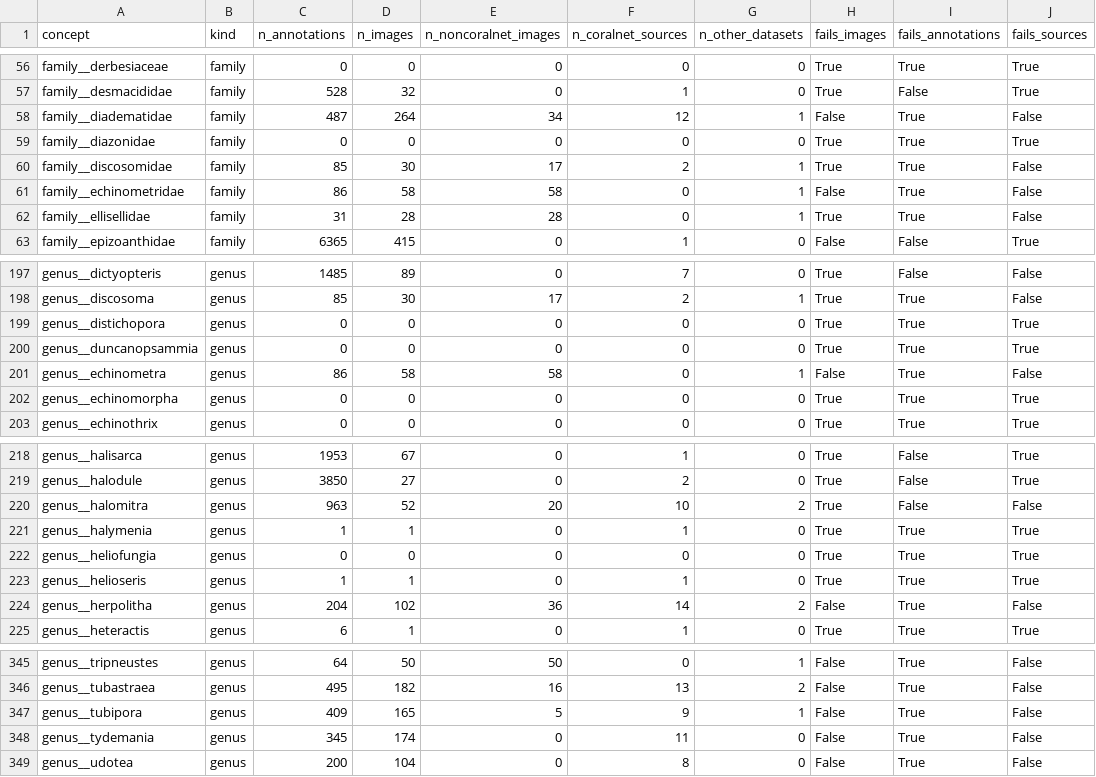
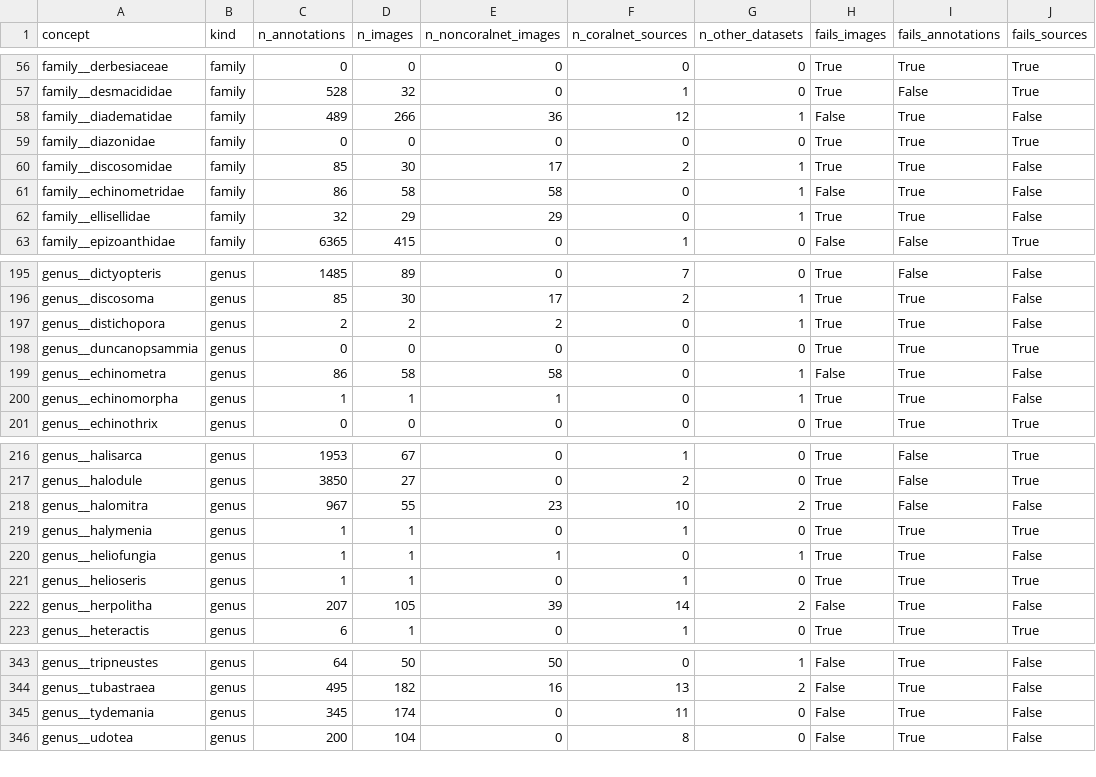
Before and after one commit to data-mermaid/mermaid-segmentation, a CSV file: configs/concept_removals/min_coverage_trainval.csv, drawn as a sheet; only a part is shown, gaps mark what is left out; the diff covers the shown part only.

Commit message:
Drop the Coralscapes v1 concept rows and rebuild the derived configs
The v1 dataset is gone; the rebuild also picks up three removal-list changes from current data.

```diff
--- a/configs/concept_removals/min_coverage_trainval.csv
+++ b/configs/concept_removals/min_coverage_trainval.csv
@@ -57,3 +57,3 @@ family__derbesiaceae,family,0,0,0,0,0,True,True,True
 family__desmacididae,family,528,32,0,1,0,True,False,True
-family__diadematidae,family,487,264,34,12,1,False,True,False
+family__diadematidae,family,489,266,36,12,1,False,True,False
 family__diazonidae,family,0,0,0,0,0,True,True,True
@@ -61,3 +61,3 @@ family__discosomidae,family,85,30,17,2,1,True,True,False
 family__echinometridae,family,86,58,58,0,1,False,True,False
-family__ellisellidae,family,31,28,28,0,1,True,True,False
+family__ellisellidae,family,32,29,29,0,1,True,True,False
 family__epizoanthidae,family,6365,415,0,1,0,False,False,True
@@ -198,6 +196,6 @@ genus__dictyopteris,genus,1485,89,0,7,0,True,False,False
 genus__discosoma,genus,85,30,17,2,1,True,True,False
-genus__distichopora,genus,0,0,0,0,0,True,True,True
+genus__distichopora,genus,2,2,2,0,1,True,True,False
 genus__duncanopsammia,genus,0,0,0,0,0,True,True,True
 genus__echinometra,genus,86,58,58,0,1,False,True,False
-genus__echinomorpha,genus,0,0,0,0,0,True,True,True
+genus__echinomorpha,genus,1,1,1,0,1,True,True,False
 genus__echinothrix,genus,0,0,0,0,0,True,True,True
@@ -219,7 +217,7 @@ genus__halisarca,genus,1953,67,0,1,0,True,False,True
 genus__halodule,genus,3850,27,0,2,0,True,False,True
-genus__halomitra,genus,963,52,20,10,2,True,False,False
+genus__halomitra,genus,967,55,23,10,2,True,False,False
 genus__halymenia,genus,1,1,0,1,0,True,True,True
-genus__heliofungia,genus,0,0,0,0,0,True,True,True
+genus__heliofungia,genus,1,1,1,0,1,True,True,False
 genus__helioseris,genus,1,1,0,1,0,True,True,True
-genus__herpolitha,genus,204,102,36,14,2,False,True,False
+genus__herpolitha,genus,207,105,39,14,2,False,True,False
 genus__heteractis,genus,6,1,0,1,0,True,True,True
@@ -346,3 +344,2 @@ genus__tripneustes,genus,64,50,50,0,1,False,True,False
 genus__tubastraea,genus,495,182,16,13,2,False,True,False
-genus__tubipora,genus,409,165,5,9,1,False,True,False
 genus__tydemania,genus,345,174,0,11,0,False,True,False
```
Also changed, not shown: 2 removed rows and 80 edited cells elsewhere in this file, 4 other files.
